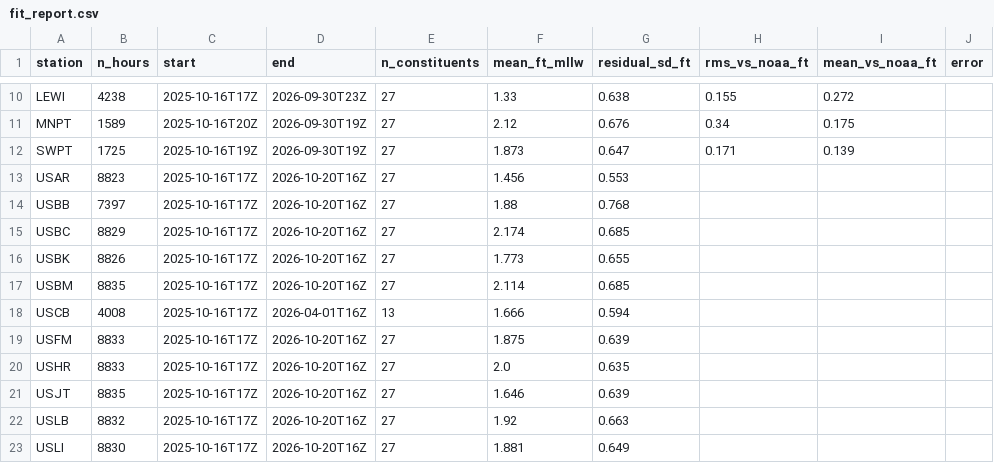
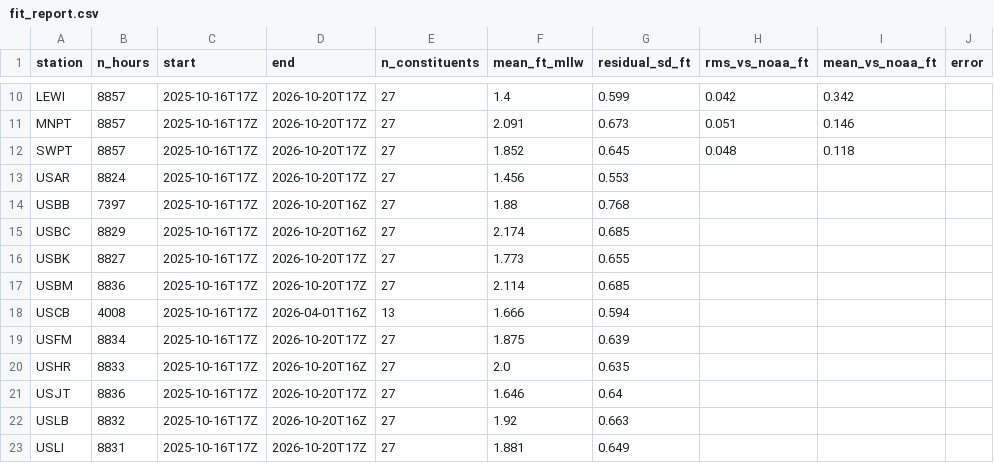
Before and after one commit to DerekLoftis/StormSense_forecastmodel, a CSV file: harmonics/fit_report.csv, drawn as a sheet; only a part is shown, gaps mark what is left out; the diff covers the shown part only; the diff names each change by its address in the sheet, - before the commit and + after, or states it on an @@ line.

```diff
--- a/harmonics/fit_report.csv
+++ b/harmonics/fit_report.csv
-B10 (n_hours): 4238
+B10 (n_hours): 8857
-D10 (end): 2026-09-30T23Z
+D10 (end): 2026-10-20T17Z
-F10 (mean_ft_mllw): 1.33
+F10 (mean_ft_mllw): 1.4
-G10 (residual_sd_ft): 0.638
+G10 (residual_sd_ft): 0.599
-H10 (rms_vs_noaa_ft): 0.155
+H10 (rms_vs_noaa_ft): 0.042
-I10 (mean_vs_noaa_ft): 0.272
+I10 (mean_vs_noaa_ft): 0.342
-B11 (n_hours): 1589
+B11 (n_hours): 8857
-C11 (start): 2025-10-16T20Z
+C11 (start): 2025-10-16T17Z
-D11:D12 (end): 2026-09-30T19Z
+D11:D12 (end): 2026-10-20T17Z
-F11 (mean_ft_mllw): 2.12
+F11 (mean_ft_mllw): 2.091
-G11 (residual_sd_ft): 0.676
+G11 (residual_sd_ft): 0.673
-H11 (rms_vs_noaa_ft): 0.34
+H11 (rms_vs_noaa_ft): 0.051
-I11 (mean_vs_noaa_ft): 0.175
+I11 (mean_vs_noaa_ft): 0.146
-B12 (n_hours): 1725
+B12 (n_hours): 8857
-C12 (start): 2025-10-16T19Z
+C12 (start): 2025-10-16T17Z
-F12 (mean_ft_mllw): 1.873
+F12 (mean_ft_mllw): 1.852
-G12 (residual_sd_ft): 0.647
+G12 (residual_sd_ft): 0.645
-H12 (rms_vs_noaa_ft): 0.171
+H12 (rms_vs_noaa_ft): 0.048
-I12 (mean_vs_noaa_ft): 0.139
+I12 (mean_vs_noaa_ft): 0.118
-B13 (n_hours): 8823
+B13 (n_hours): 8824
-D13 (end): 2026-10-20T16Z
+D13 (end): 2026-10-20T17Z
-B16 (n_hours): 8826
+B16 (n_hours): 8827
-D16:D17 (end): 2026-10-20T16Z
+D16:D17 (end): 2026-10-20T17Z
-B17 (n_hours): 8835
+B17 (n_hours): 8836
-B19 (n_hours): 8833
+B19 (n_hours): 8834
-D19 (end): 2026-10-20T16Z
+D19 (end): 2026-10-20T17Z
-B21 (n_hours): 8835
+B21 (n_hours): 8836
-D21 (end): 2026-10-20T16Z
+D21 (end): 2026-10-20T17Z
-G21 (residual_sd_ft): 0.639
+G21 (residual_sd_ft): 0.64
-B23 (n_hours): 8830
+B23 (n_hours): 8831
-D23 (end): 2026-10-20T16Z
+D23 (end): 2026-10-20T17Z
```
Also changed, not shown: 75 edited cells elsewhere in this file, 31 other files.
